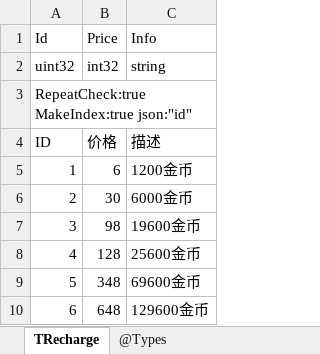
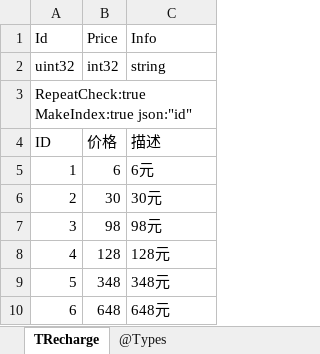
Before and after one commit to gaozhengshuang/texaspoker, an Excel workbook: docs/excel/TRecharge.xlsx, sheet TRecharge, drawn as a sheet; values as stored, in another font and other column widths than the file's, no borders; the diff names each change by its address in the sheet, - before the commit and + after, or states it on an @@ line.

```diff
--- a/docs/excel/TRecharge.xlsx (sheet TRecharge)
+++ b/docs/excel/TRecharge.xlsx (sheet TRecharge)
-C5: 1200金币
+C5: 6元
-C6: 6000金币
+C6: 30元
-C7: 19600金币
+C7: 98元
-C8: 25600金币
+C8: 128元
-C9: 69600金币
+C9: 348元
-C10: 129600金币
+C10: 648元
```
Also changed, not shown: docs/excel/TBallGift.xlsx.
